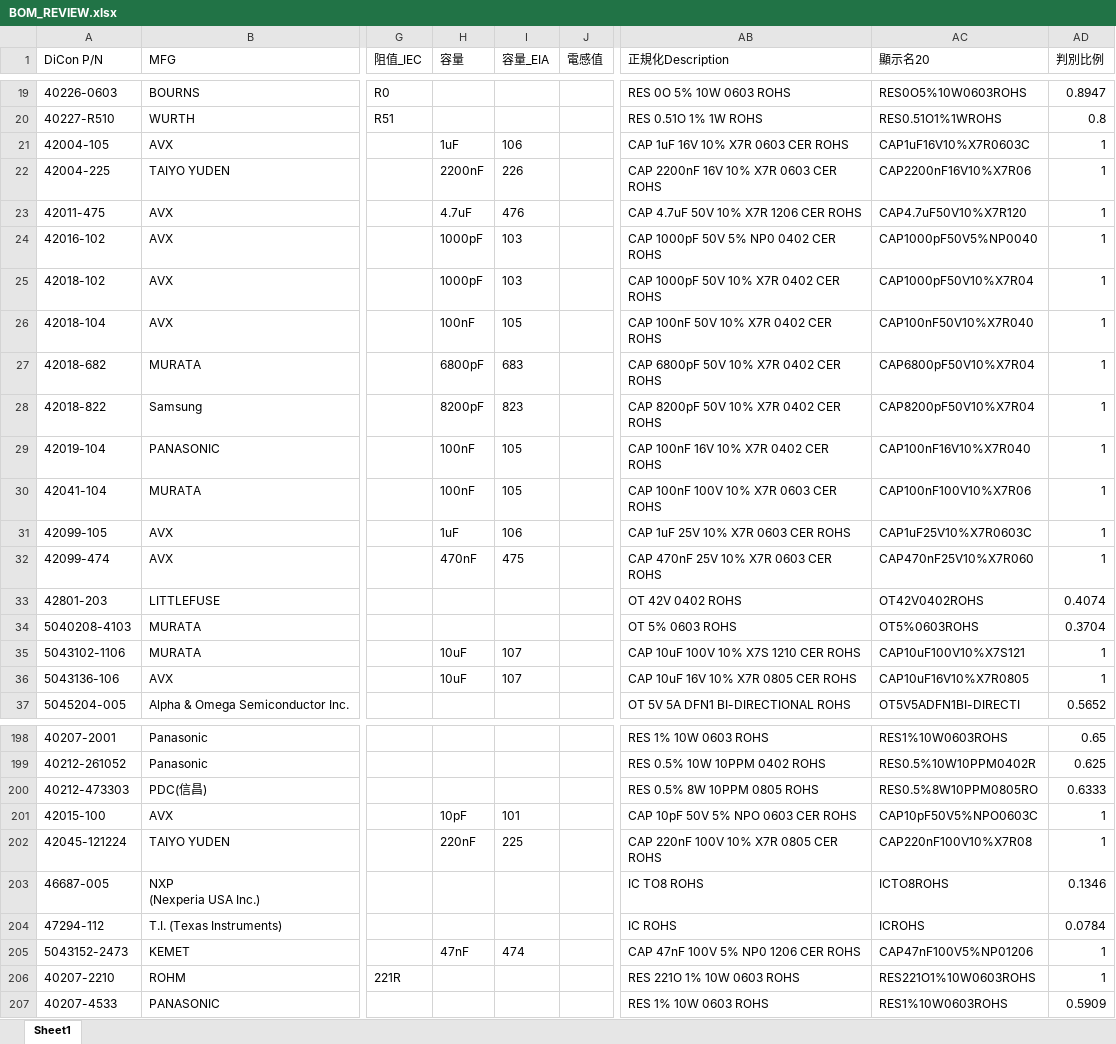
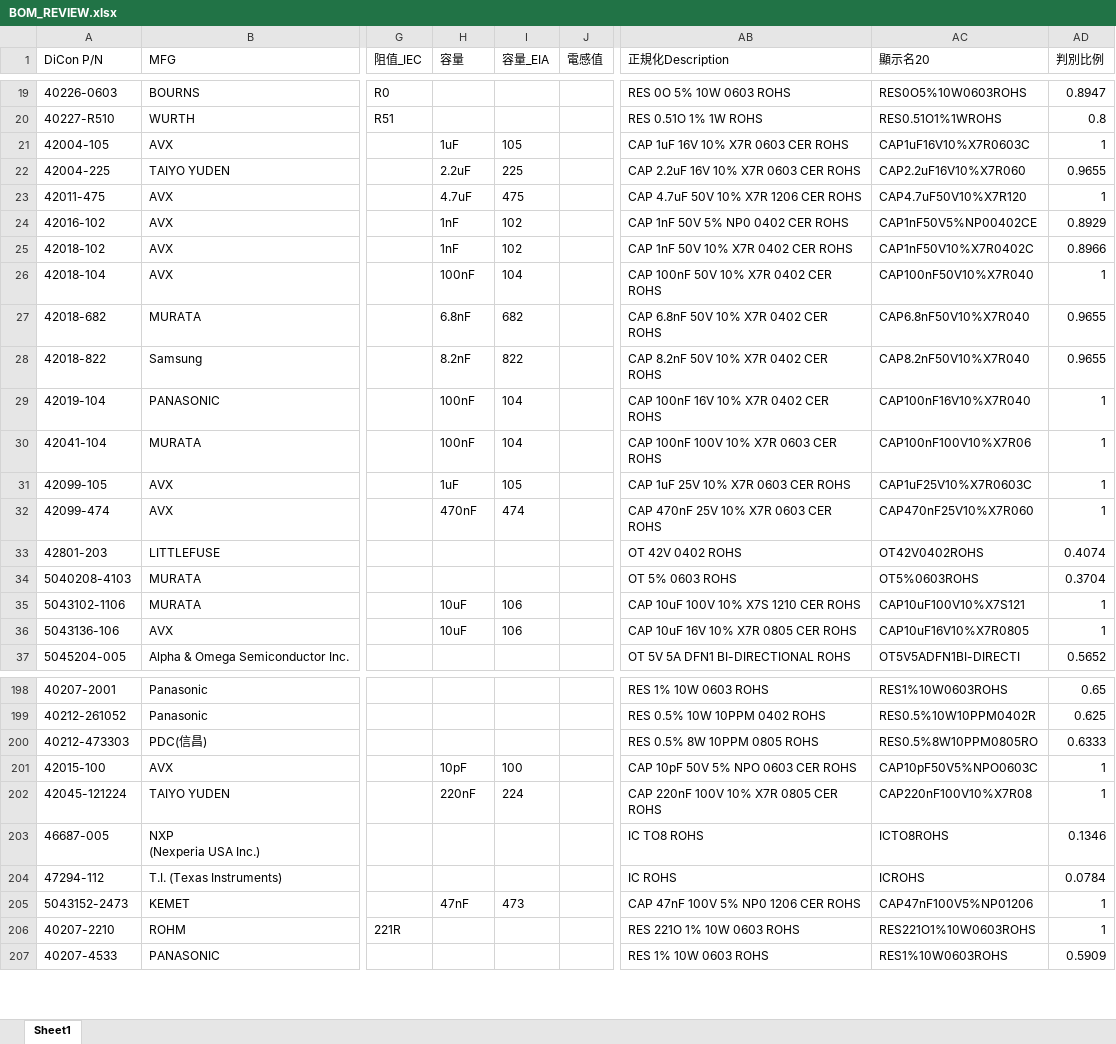
Before and after one commit to ChouKuanCheng/bom_system, an Excel workbook: outputs/BOM_REVIEW.xlsx, sheet Sheet1, drawn as a sheet; only a part is shown, gaps mark what is left out; values as stored, in another font and other column widths than the file's, no borders; the diff covers the shown part only; the diff names each change by its address in the sheet, - before the commit and + after, or states it on an @@ line.

```diff
--- a/outputs/BOM_REVIEW.xlsx (sheet Sheet1)
+++ b/outputs/BOM_REVIEW.xlsx (sheet Sheet1)
-I21 (容量_EIA): 106
+I21 (容量_EIA): 105
-H22 (容量): 2200nF
+H22 (容量): 2.2uF
-I22 (容量_EIA): 226
+I22 (容量_EIA): 225
-AB22 (正規化Description): CAP 2200nF 16V 10% X7R 0603 CER ROHS
+AB22 (正規化Description): CAP 2.2uF 16V 10% X7R 0603 CER ROHS
-AC22 (顯示名20): CAP2200nF16V10%X7R06
+AC22 (顯示名20): CAP2.2uF16V10%X7R060
-AD22 (判別比例): 1
+AD22 (判別比例): 0.9655
-I23 (容量_EIA): 476
+I23 (容量_EIA): 475
-H24:H25 (容量): 1000pF
+H24:H25 (容量): 1nF
-I24:I25 (容量_EIA): 103
+I24:I25 (容量_EIA): 102
-AB24 (正規化Description): CAP 1000pF 50V 5% NP0 0402 CER ROHS
+AB24 (正規化Description): CAP 1nF 50V 5% NP0 0402 CER ROHS
-AC24 (顯示名20): CAP1000pF50V5%NP0040
+AC24 (顯示名20): CAP1nF50V5%NP00402CE
-AD24 (判別比例): 1
+AD24 (判別比例): 0.8929
-AB25 (正規化Description): CAP 1000pF 50V 10% X7R 0402 CER ROHS
+AB25 (正規化Description): CAP 1nF 50V 10% X7R 0402 CER ROHS
-AC25 (顯示名20): CAP1000pF50V10%X7R04
+AC25 (顯示名20): CAP1nF50V10%X7R0402C
-AD25 (判別比例): 1
+AD25 (判別比例): 0.8966
-I26 (容量_EIA): 105
+I26 (容量_EIA): 104
-H27 (容量): 6800pF
+H27 (容量): 6.8nF
-I27 (容量_EIA): 683
+I27 (容量_EIA): 682
-AB27 (正規化Description): CAP 6800pF 50V 10% X7R 0402 CER ROHS
+AB27 (正規化Description): CAP 6.8nF 50V 10% X7R 0402 CER ROHS
-AC27 (顯示名20): CAP6800pF50V10%X7R04
+AC27 (顯示名20): CAP6.8nF50V10%X7R040
-AD27:AD28 (判別比例): 1
+AD27:AD28 (判別比例): 0.9655
-H28 (容量): 8200pF
+H28 (容量): 8.2nF
-I28 (容量_EIA): 823
+I28 (容量_EIA): 822
-AB28 (正規化Description): CAP 8200pF 50V 10% X7R 0402 CER ROHS
+AB28 (正規化Description): CAP 8.2nF 50V 10% X7R 0402 CER ROHS
-AC28 (顯示名20): CAP8200pF50V10%X7R04
+AC28 (顯示名20): CAP8.2nF50V10%X7R040
-I29:I30 (容量_EIA): 105
+I29:I30 (容量_EIA): 104
-I31 (容量_EIA): 106
+I31 (容量_EIA): 105
-I32 (容量_EIA): 475
+I32 (容量_EIA): 474
-I35:I36 (容量_EIA): 107
+I35:I36 (容量_EIA): 106
-I201 (容量_EIA): 101
+I201 (容量_EIA): 100
-I202 (容量_EIA): 225
+I202 (容量_EIA): 224
-I205 (容量_EIA): 474
+I205 (容量_EIA): 473
```
Also changed, not shown: 292 edited cells elsewhere in this sheet, outputs/BOM_AUTO.xlsx, outputs/BOM_final.xlsx, 1 other file.
